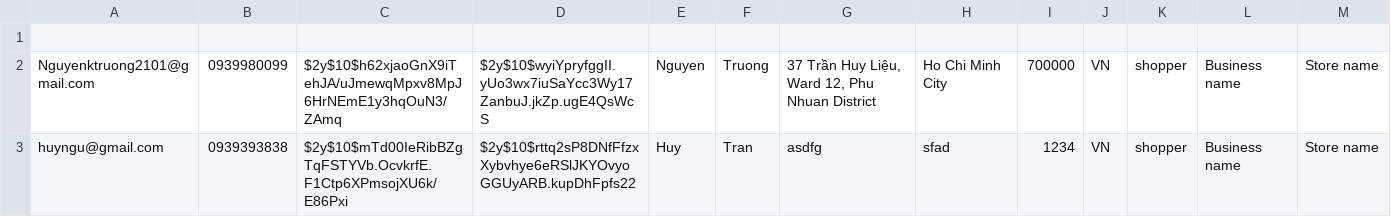
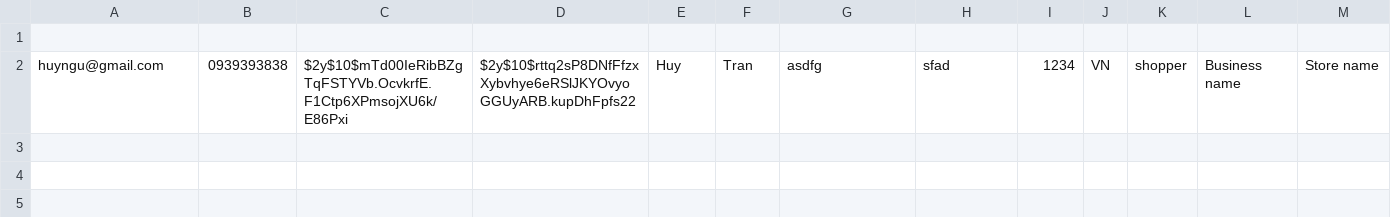
Before and after one commit to vinhdo2001/WebProgramming.github.io, a CSV file: userDB.csv, drawn as a sheet; the diff names each change by its address in the sheet, - before the commit and + after, or states it on an @@ line.

Commit message:
login-register system
full system done (error messages included, login as admin/user included)

```diff
--- a/userDB.csv
+++ b/userDB.csv
-row 2: Nguyenktruong2101@gmail.com | 0939980099 | $2y$10$h62xjaoGnX9iTehJA/uJmewqMpxv8MpJ6HrNEmE1y3hqOuN3/ZAmq | $2y$10$wyiYpryfggII.yUo3wx7iuSaYcc3Wy17ZanbuJ.jkZp.ugE4QsWcS | Nguyen | Truong | 37 Trần Huy Liệu, Ward 12, Phu Nhuan District | Ho Chi Minh City | 700000 | VN | shopper | Business name | Store name
```
Also changed, not shown: 10 other files.
